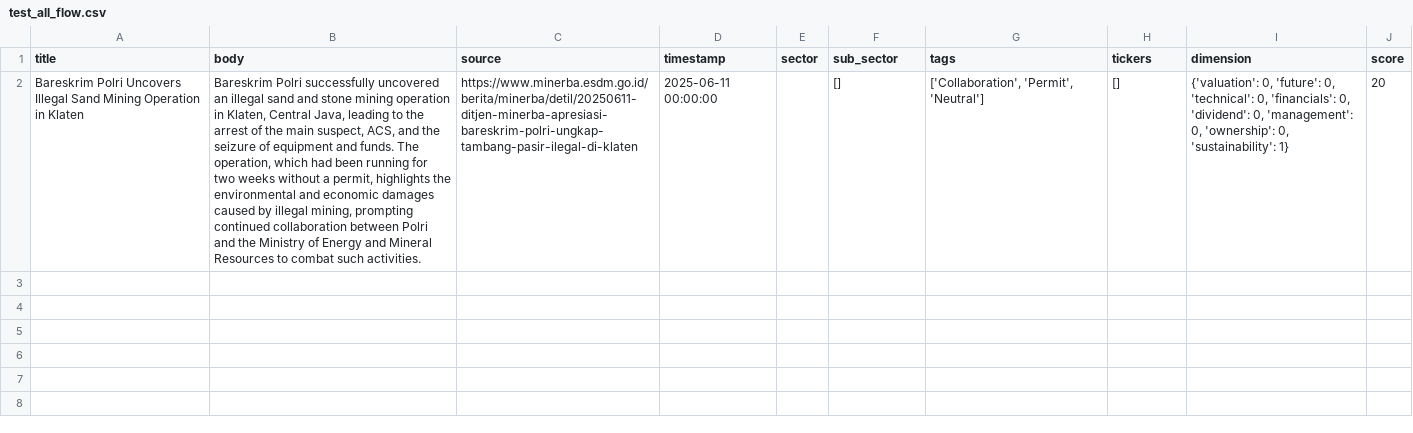
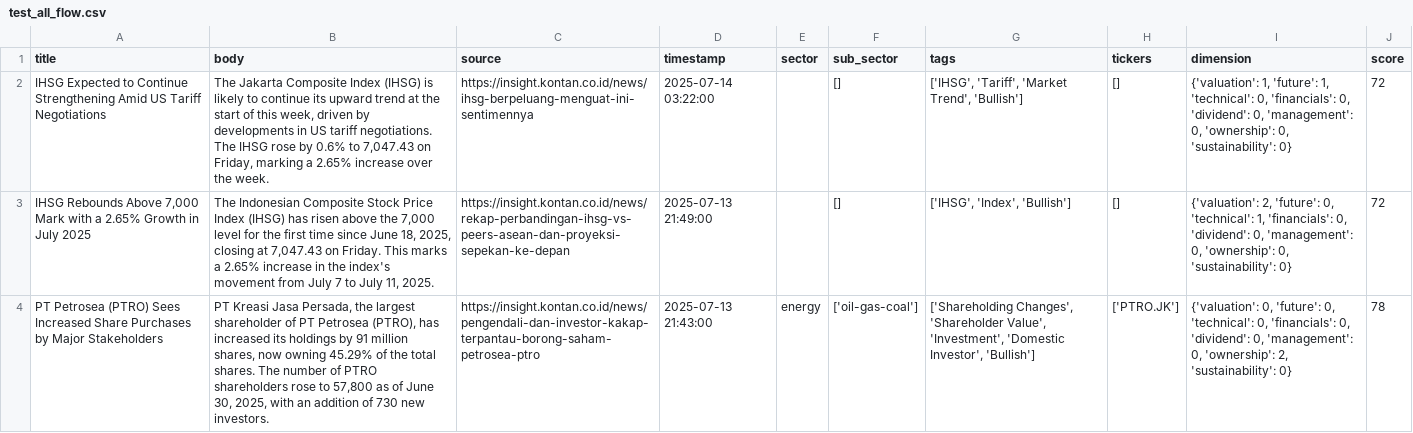
Before and after one commit to supertypeai/sectors_news, a CSV file: test_all_flow.csv, drawn as a sheet; removed rows and columns are numbered as before the commit, all else as after; the diff names each change by its address in the sheet, - before the commit and + after, or states it on an @@ line.

```diff
--- a/test_all_flow.csv
+++ b/test_all_flow.csv
-row 2: Bareskrim Polri Uncovers Illegal Sand Mining Operation in Klaten | Bareskrim Polri successfully uncovered an illegal sand and stone mining operation in Klaten, Central Java, leading to the arrest of the main suspect, ACS, and the seizure of equipment and funds. The operation, which had been running for two weeks without a permit, highlights the environmental and economic damages caused by illegal mining, prompting continued collaboration between Polri and the Ministry of Energy and Mineral Resources to combat such activities. | https://www.minerba.esdm.go.id/berita/minerba/detil/20250611-ditjen-minerba-apresiasi-bareskrim-polri-ungkap-tambang-pasir-ilegal-di-klaten | 2025-06-11 00:00:00 |  | [] | ['Collaboration', 'Permit', 'Neutral'] | [] | {'valuation': 0, 'future': 0, 'technical': 0, 'financials': 0, 'dividend': 0, 'management': 0, 'ownership': 0, 'sustainability': 1} | 20
+row 2: IHSG Expected to Continue Strengthening Amid US Tariff Negotiations | The Jakarta Composite Index (IHSG) is likely to continue its upward trend at the start of this week, driven by developments in US tariff negotiations. The IHSG rose by 0.6% to 7,047.43 on Friday, marking a 2.65% increase over the week. | https://insight.kontan.co.id/news/ihsg-berpeluang-menguat-ini-sentimennya | 2025-07-14 03:22:00 |  | [] | ['IHSG', 'Tariff', 'Market Trend', 'Bullish'] | [] | {'valuation': 1, 'future': 1, 'technical': 0, 'financials': 0, 'dividend': 0, 'management': 0, 'ownership': 0, 'sustainability': 0} | 72
+row 3: IHSG Rebounds Above 7,000 Mark with a 2.65% Growth in July 2025 | The Indonesian Composite Stock Price Index (IHSG) has risen above the 7,000 level for the first time since June 18, 2025, closing at 7,047.43 on Friday. This marks a 2.65% increase in the index's movement from July 7 to July 11, 2025. | https://insight.kontan.co.id/news/rekap-perbandingan-ihsg-vs-peers-asean-dan-proyeksi-sepekan-ke-depan | 2025-07-13 21:49:00 |  | [] | ['IHSG', 'Index', 'Bullish'] | [] | {'valuation': 2, 'future': 0, 'technical': 1, 'financials': 0, 'dividend': 0, 'management': 0, 'ownership': 0, 'sustainability': 0} | 72
+row 4: PT Petrosea (PTRO) Sees Increased Share Purchases by Major Stakeholders | PT Kreasi Jasa Persada, the largest shareholder of PT Petrosea (PTRO), has increased its holdings by 91 million shares, now owning 45.29% of the total shares. The number of PTRO shareholders rose to 57,800 as of June 30, 2025, with an addition of 730 new investors. | https://insight.kontan.co.id/news/pengendali-dan-investor-kakap-terpantau-borong-saham-petrosea-ptro | 2025-07-13 21:43:00 | energy | ['oil-gas-coal'] | ['Shareholding Changes', 'Shareholder Value', 'Investment', 'Domestic Investor', 'Bullish'] | ['PTRO.JK'] | {'valuation': 0, 'future': 0, 'technical': 0, 'financials': 0, 'dividend': 0, 'management': 0, 'ownership': 2, 'sustainability': 0} | 78
```
Also changed, not shown: 2 other files.
